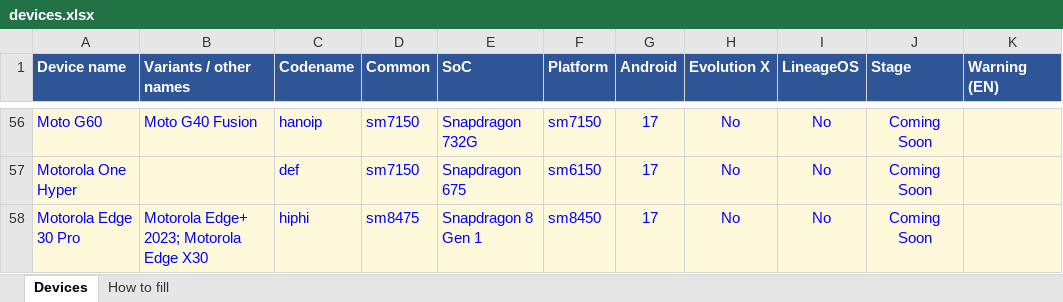
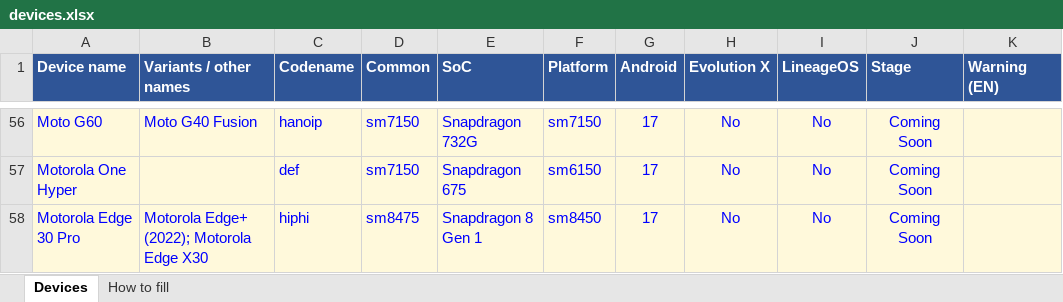
Before and after one commit to Deivid21/deivid21.github.io, an Excel workbook: tools/devices.xlsx, sheet Devices, drawn as a sheet; only a part is shown, gaps mark what is left out; values as stored, in another font and other column widths than the file's, no borders; the diff names each change by its address in the sheet, - before the commit and + after, or states it on an @@ line.

```diff
--- a/tools/devices.xlsx (sheet Devices)
+++ b/tools/devices.xlsx (sheet Devices)
-B58 (Variants / other names): Motorola Edge+ 2023; Motorola Edge X30
+B58 (Variants / other names): Motorola Edge+ (2022); Motorola Edge X30
```
Also changed, not shown: 1 other file.
